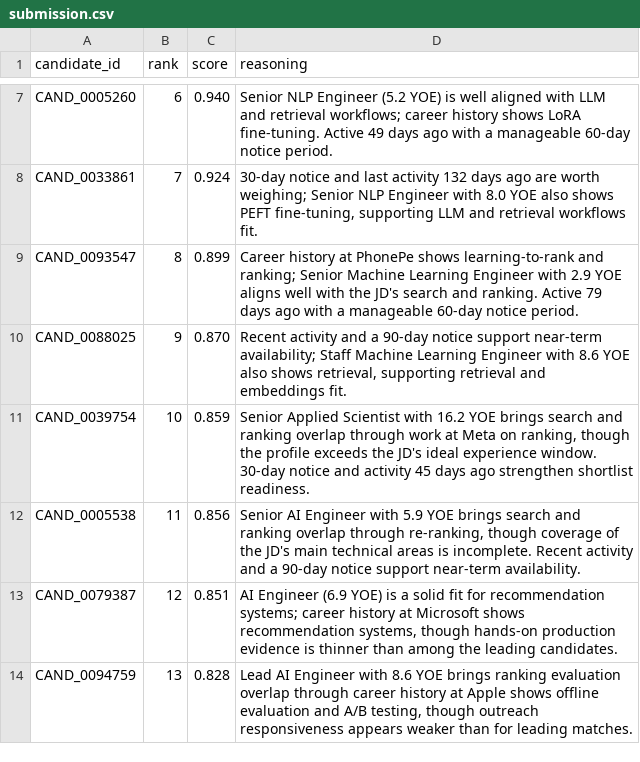
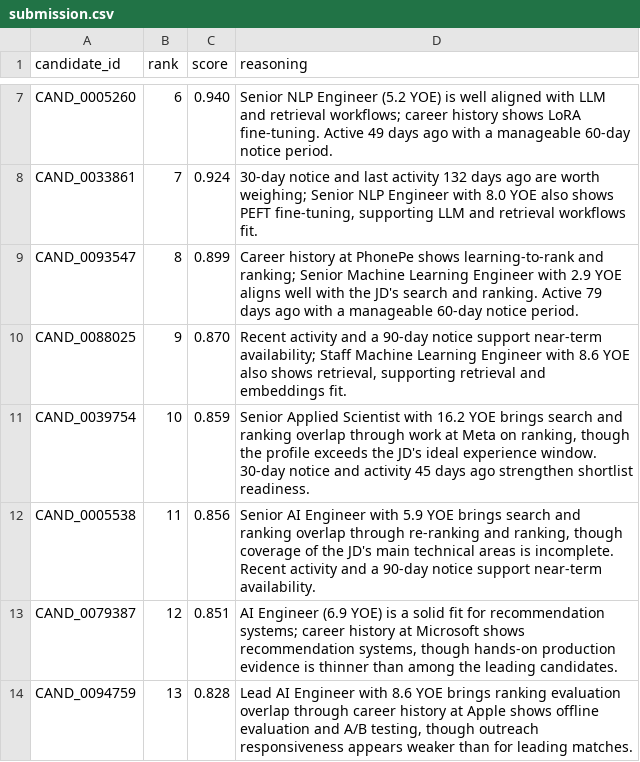
Before and after one commit to NOT-BAD-YAR/Redrop, a CSV file: redrob_ranker/output/submission.csv, drawn as a sheet; only a part is shown, gaps mark what is left out; the diff covers the shown part only.

```diff
--- a/redrob_ranker/output/submission.csv
+++ b/redrob_ranker/output/submission.csv
@@ -11,3 +11,3 @@ CAND_0088025,9,0.870,"Recent activity and a 90-day notice support near-term avai
 CAND_0039754,10,0.859,"Senior Applied Scientist with 16.2 YOE brings search and ranking overlap through work at Meta on ranking, though the profile exceeds the JD's ideal experience window. 30-day notice and activity 45 days ago strengthen shortlist readiness."
-CAND_0005538,11,0.856,"Senior AI Engineer with 5.9 YOE brings search and ranking overlap through re-ranking, though coverage of the JD's main technical areas is incomplete. Recent activity and a 90-day notice support near-term availability."
+CAND_0005538,11,0.856,"Senior AI Engineer with 5.9 YOE brings search and ranking overlap through re-ranking and ranking, though coverage of the JD's main technical areas is incomplete. Recent activity and a 90-day notice support near-term availability."
 CAND_0079387,12,0.851,"AI Engineer (6.9 YOE) is a solid fit for recommendation systems; career history at Microsoft shows recommendation systems, though hands-on production evidence is thinner than among the leading candidates."
```
Also changed, not shown: 9 edited cells elsewhere in this file, 2 other files.
